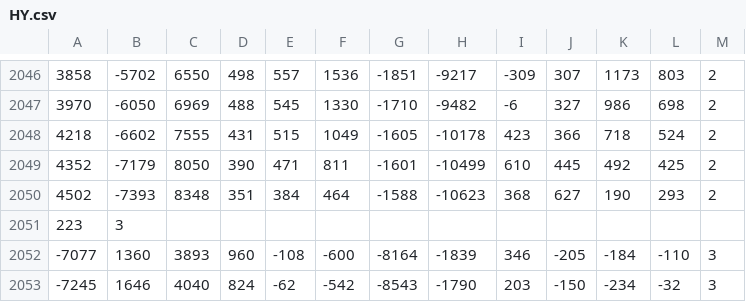
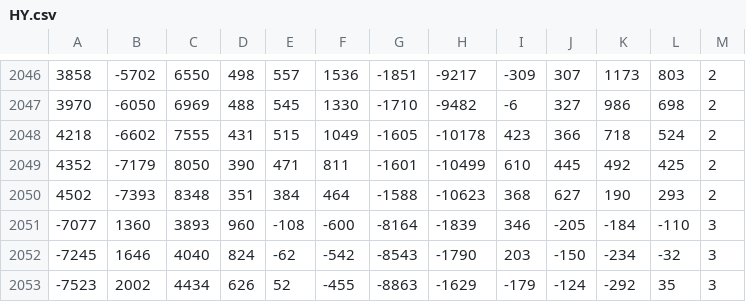
Before and after one commit to e0003315/CG3002, a CSV file: Week11 Readings/HY.csv, drawn as a sheet; only a part is shown, gaps mark what is left out; the shorter side is filled out with more unchanged rows; the diff names each change by its address in the sheet, - before the commit and + after, or states it on an @@ line.

```diff
--- a/Week11 Readings/HY.csv
+++ b/Week11 Readings/HY.csv
-row 2051: 223 | 3
```
Also changed, not shown: Week11 Readings/CheeYeo.csv, Week11 Readings/JR.csv, 3 other files.
